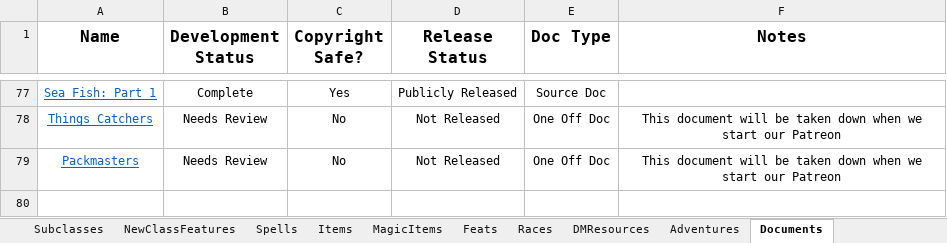
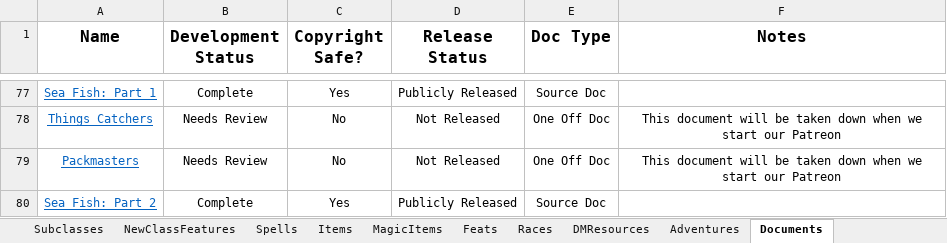
Before and after one commit to HankSnouwaert/DnD-Homebrew, an Excel workbook: ContentList.xlsx, sheet Documents, drawn as a sheet; only a part is shown, gaps mark what is left out; values as stored, in another font and other column widths than the file's, no borders; conditional formats not drawn; the diff names each change by its address in the sheet, - before the commit and + after, or states it on an @@ line.

Commit message:
Add fish to content list

```diff
--- a/ContentList.xlsx (sheet Documents)
+++ b/ContentList.xlsx (sheet Documents)
+row 80: Sea Fish: Part 2 | Complete | Yes | Publicly Released | Source Doc
```
Also changed, not shown: sheet Creatures.
